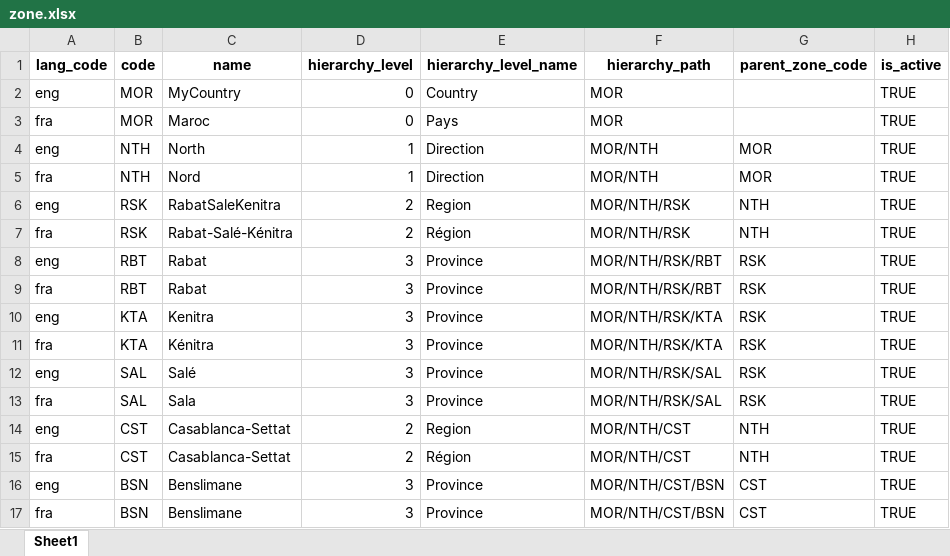
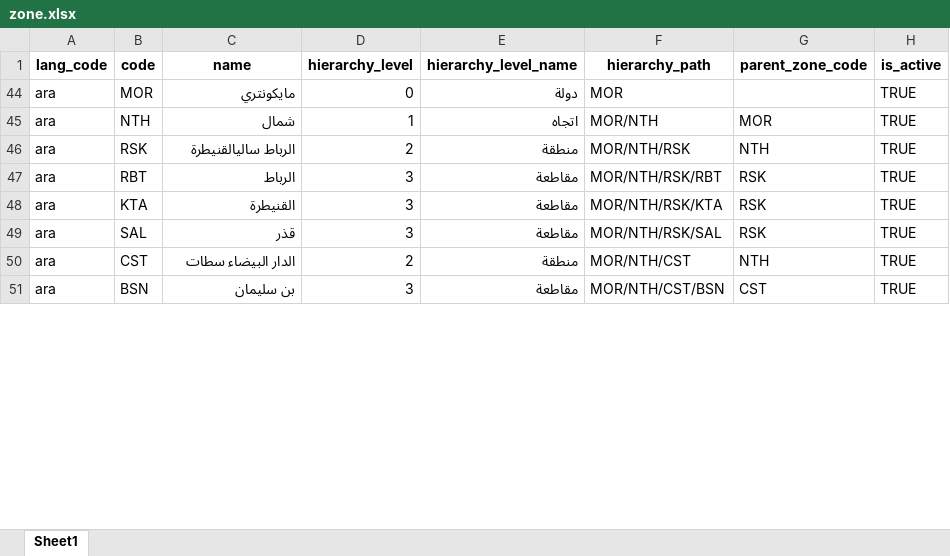
Before and after one commit to zpass-tech-team/mosip-data, an Excel workbook: mosip_master/xlsx/zone.xlsx, sheet Sheet1, drawn as a sheet; only a part is shown; values as stored, in another font and other column widths than the file's, no borders; removed rows and columns are numbered as before the commit, all else as after; the diff covers the shown part only; the diff names each change by its address in the sheet, - before the commit and + after, or states it on an @@ line.

Commit message:
added ara data

```diff
--- a/mosip_master/xlsx/zone.xlsx (sheet Sheet1)
+++ b/mosip_master/xlsx/zone.xlsx (sheet Sheet1)
@@ row 2 hidden: eng | MOR | MyCountry | 0 | Country | MOR |  | TRUE @@
-A44 (lang_code): fra
+A44 (lang_code): ara
-C44 (name): Maroc
+C44 (name): مايكونتري
-E44 (hierarchy_level_name): Pays
+E44 (hierarchy_level_name): دولة
@@ row 4 hidden: eng | NTH | North | 1 | Direction | MOR/NTH | MOR | TRUE @@
-A45 (lang_code): fra
+A45 (lang_code): ara
-C45 (name): Nord
+C45 (name): شمال
-E45 (hierarchy_level_name): Direction
+E45 (hierarchy_level_name): اتجاه
@@ row 6 hidden: eng | RSK | RabatSaleKenitra | 2 | Region | MOR/NTH/RSK | NTH | TRUE @@
-A46 (lang_code): fra
+A46 (lang_code): ara
-C46 (name): Rabat-Salé-Kénitra
+C46 (name): الرباط ساليالقنيطرة
-E46 (hierarchy_level_name): Région
+E46 (hierarchy_level_name): منطقة
@@ row 8 hidden: eng | RBT | Rabat | 3 | Province | MOR/NTH/RSK/RBT | RSK | TRUE @@
-A47 (lang_code): fra
+A47 (lang_code): ara
-C47 (name): Rabat
+C47 (name): الرباط
-E47 (hierarchy_level_name): Province
+E47 (hierarchy_level_name): مقاطعة
@@ row 10 hidden: eng | KTA | Kenitra | 3 | Province | MOR/NTH/RSK/KTA | RSK | TRUE @@
-A48 (lang_code): fra
+A48 (lang_code): ara
-C48 (name): Kénitra
+C48 (name): القنيطرة
-E48 (hierarchy_level_name): Province
+E48 (hierarchy_level_name): مقاطعة
@@ row 12 hidden: eng | SAL | Salé | 3 | Province | MOR/NTH/RSK/SAL | RSK | TRUE @@
-A49 (lang_code): fra
+A49 (lang_code): ara
-C49 (name): Sala
+C49 (name): قذر
-E49 (hierarchy_level_name): Province
+E49 (hierarchy_level_name): مقاطعة
@@ row 14 hidden: eng | CST | Casablanca-Settat | 2 | Region | MOR/NTH/CST | NTH | TRUE @@
-A50 (lang_code): fra
+A50 (lang_code): ara
-C50 (name): Casablanca-Settat
+C50 (name): الدار البيضاء سطات
-E50 (hierarchy_level_name): Région
+E50 (hierarchy_level_name): منطقة
@@ row 16 hidden: eng | BSN | Benslimane | 3 | Province | MOR/NTH/CST/BSN | CST | TRUE @@
-A51 (lang_code): fra
+A51 (lang_code): ara
-C51 (name): Benslimane
+C51 (name): بن سليمان
-E51 (hierarchy_level_name): Province
+E51 (hierarchy_level_name): مقاطعة
```
Also changed, not shown: 13 hidden or unhidden rows and 39 edited cells elsewhere in this sheet, mosip_master/xlsx/biometric_attribute.xlsx, mosip_master/xlsx/daysofweek_list.xlsx, 20 other files.
